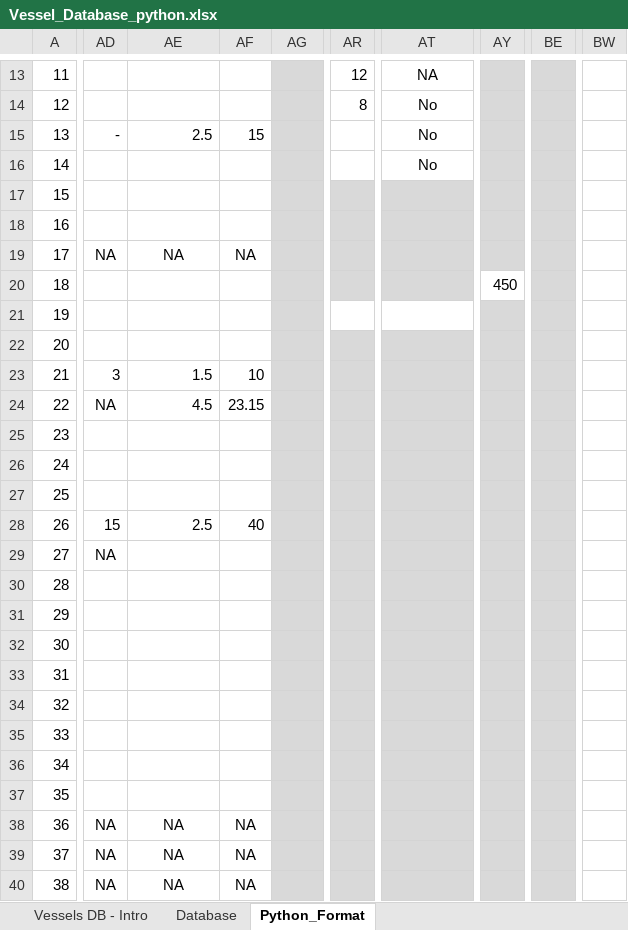
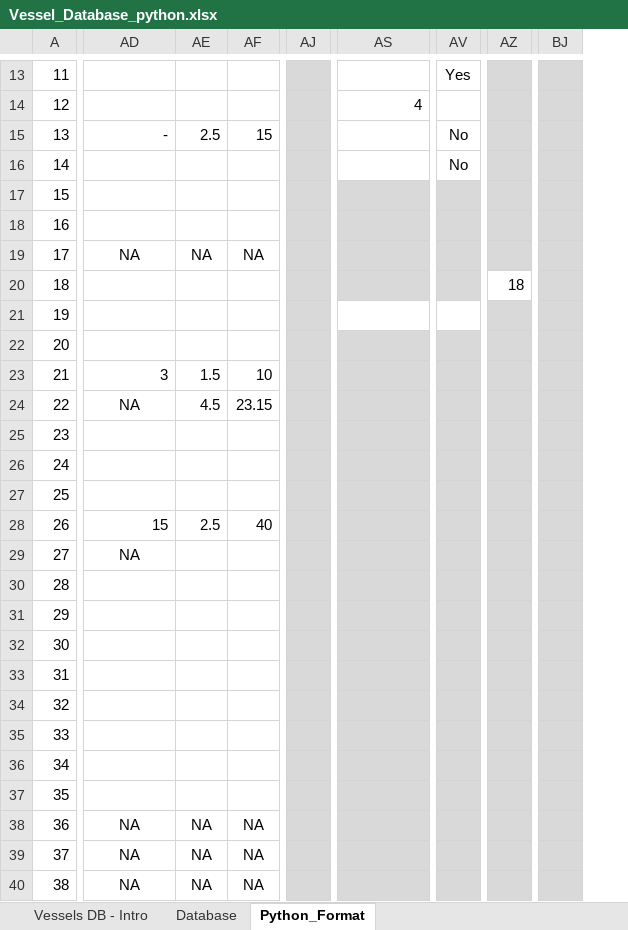
Before and after one commit to PauloCh/DTOcean-WP5, an Excel workbook: src/databases/Vessel_Database_python.xlsx, sheet Python_Format, drawn as a sheet; only a part is shown, gaps mark what is left out; values as stored, in another font and other column widths than the file's, no borders; removed rows and columns are numbered as before the commit, all else as after; the diff covers the shown part only; the diff names each change by its address in the sheet, - before the commit and + after, or states it on an @@ line.

```diff
--- a/src/databases/Vessel_Database_python.xlsx (sheet Python_Format)
+++ b/src/databases/Vessel_Database_python.xlsx (sheet Python_Format)
-column AD, rows 15-40: - |  |  |  | NA |  |  |  | 3 | NA |  |  |  | 15 | NA |  |  |  |  |  |  |  |  | NA | NA | NA
+column AJ, empty
-column AR, rows 13-14: 12 | 8
+column AV, rows 13-16: Yes |  | No | No
-column AY, row 20: 450
+column AZ, row 20: 18
-column BE, empty
+column BJ, empty
-column BW, empty
-AF13:AF40 fill: #D9D9D9
+AF13:AF40 fill: none
-AS13: NA
+AS13: (empty)
-AS14: No
+AS14: 4
-AS14 alignment: center
+AS14 alignment: right
-AD15: 2.5
+AD15: -
-AE15: 15
+AE15: 2.5
-AF15: (empty)
+AF15: 15
-AS15:AS16: No
+AS15:AS16: (empty)
-AF19: (empty)
+AF19: NA
-AD23: 1.5
+AD23: 3
-AE23: 10
+AE23: 1.5
-AF23: (empty)
+AF23: 10
-AD24: 4.5
+AD24: NA
-AD24 alignment: right
+AD24 alignment: center
-AE24: 23.15
+AE24: 4.5
-AF24: (empty)
+AF24: 23.15
-AD28: 2.5
+AD28: 15
-AE28: 40
+AE28: 2.5
-AF28: (empty)
+AF28: 40
-AD29: (empty)
+AD29: NA
-AF38:AF40: (empty)
+AF38:AF40: NA
```
Also changed, not shown: 1 added row, 1 removed row, 29 edited cells and cell formats elsewhere in this sheet, 4 other files.
